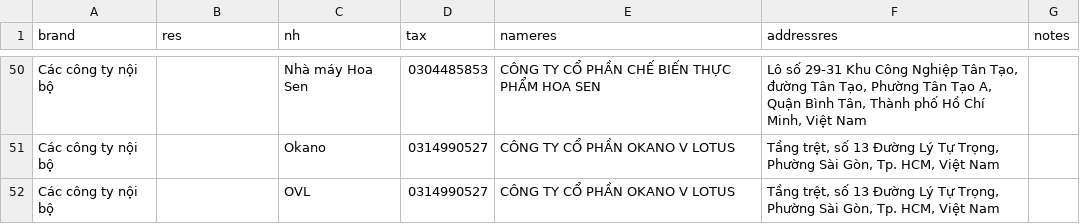
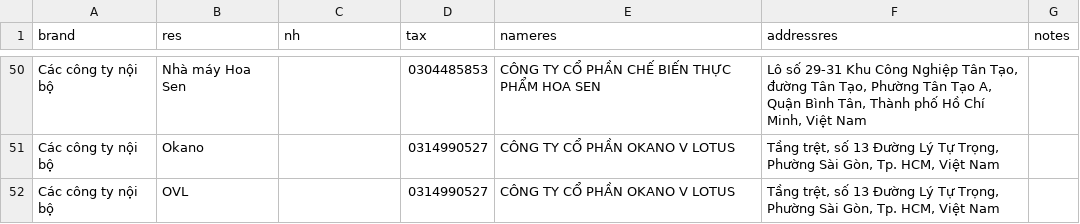
Before and after one commit to zawnnn/xhdlotus, a CSV file: restaurants.csv, drawn as a sheet; only a part is shown, gaps mark what is left out; the diff covers the shown part only; the diff names each change by its address in the sheet, - before the commit and + after, or states it on an @@ line.

Commit message:
Update restaurants.csv

```diff
--- a/restaurants.csv
+++ b/restaurants.csv
-B50 (res): (empty)
+B50 (res): Nhà máy Hoa Sen
-C50 (nh): Nhà máy Hoa Sen
+C50 (nh): (empty)
-B51 (res): (empty)
+B51 (res): Okano
-C51 (nh): Okano
+C51 (nh): (empty)
-B52 (res): (empty)
+B52 (res): OVL
-C52 (nh): OVL
+C52 (nh): (empty)
```
Also changed, not shown: 96 edited cells elsewhere in this file.
